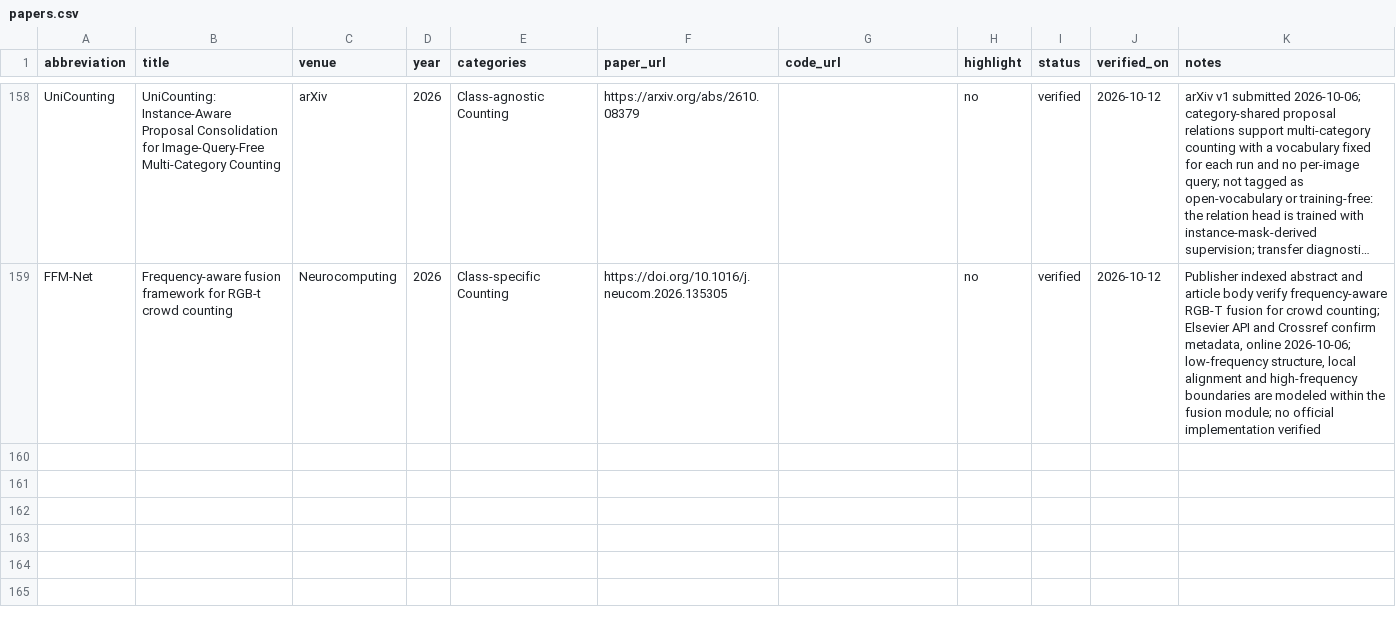
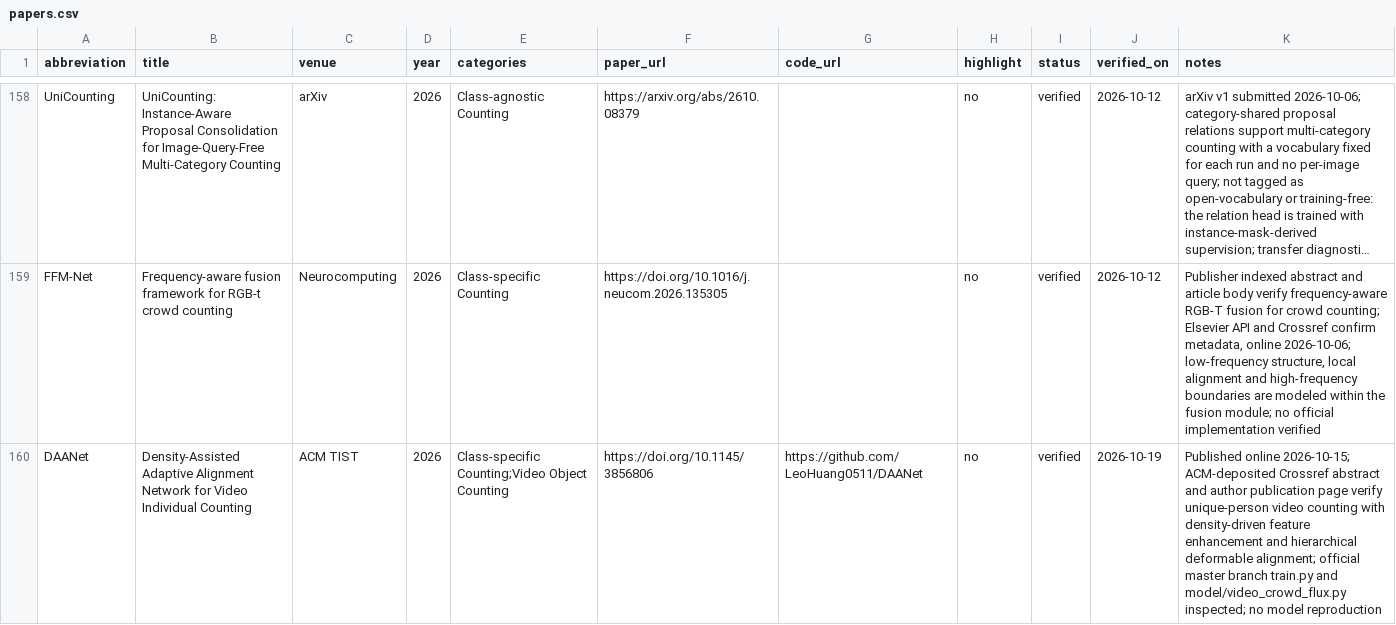
Before and after one commit to Mengqi-Lei/awesome-object-counting, a CSV file: data/papers.csv, drawn as a sheet; only a part is shown, gaps mark what is left out; long unchanged cells end in …; the diff covers the shown part only; the diff names each change by its address in the sheet, - before the commit and + after, or states it on an @@ line.

Commit message:
chore: weekly object counting update 2026-10-19

```diff
--- a/data/papers.csv
+++ b/data/papers.csv
+row 160: DAANet | Density-Assisted Adaptive Alignment Network for Video Individual Counting | ACM TIST | 2026 | Class-specific Counting;Video Object Counting | https://doi.org/10.1145/3856806 | https://github.com/LeoHuang0511/DAANet | no | verified | 2026-10-19 | Published online 2026-10-15; ACM-deposited Crossref abstract and author publication page verify unique-person video counting with density-driven feature enhancement and hierarchical deformable alignment; official master branch train.py and model/video_crowd_flux.py inspected; no model reproduction
```
Also changed, not shown: 3 added rows and 3 edited cells elsewhere in this file, data/tutorials.csv, 1 other file.
